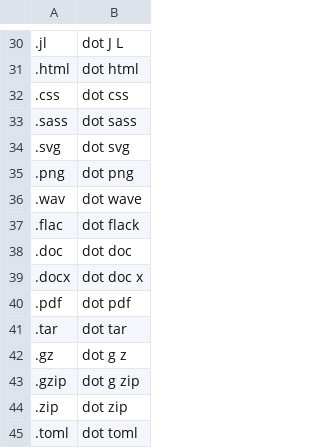
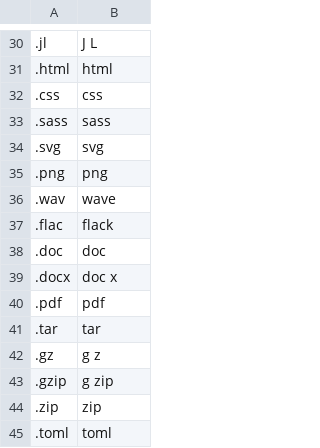
Before and after one commit to MartinRykfors/knausj_talon, a CSV file: settings/file_extensions.csv, drawn as a sheet; only a part is shown, gaps mark what is left out; the diff covers the shown part only; the diff names each change by its address in the sheet, - before the commit and + after, or states it on an @@ line.

```diff
--- a/settings/file_extensions.csv
+++ b/settings/file_extensions.csv
-B30: dot J L
+B30: J L
-B31: dot html
+B31: html
-B32: dot css
+B32: css
-B33: dot sass
+B33: sass
-B34: dot svg
+B34: svg
-B35: dot png
+B35: png
-B36: dot wave
+B36: wave
-B37: dot flack
+B37: flack
-B38: dot doc
+B38: doc
-B39: dot doc x
+B39: doc x
-B40: dot pdf
+B40: pdf
-B41: dot tar
+B41: tar
-B42: dot g z
+B42: g z
-B43: dot g zip
+B43: g zip
-B44: dot zip
+B44: zip
-B45: dot toml
+B45: toml
```
Also changed, not shown: 26 edited cells elsewhere in this file, 1 other file.
